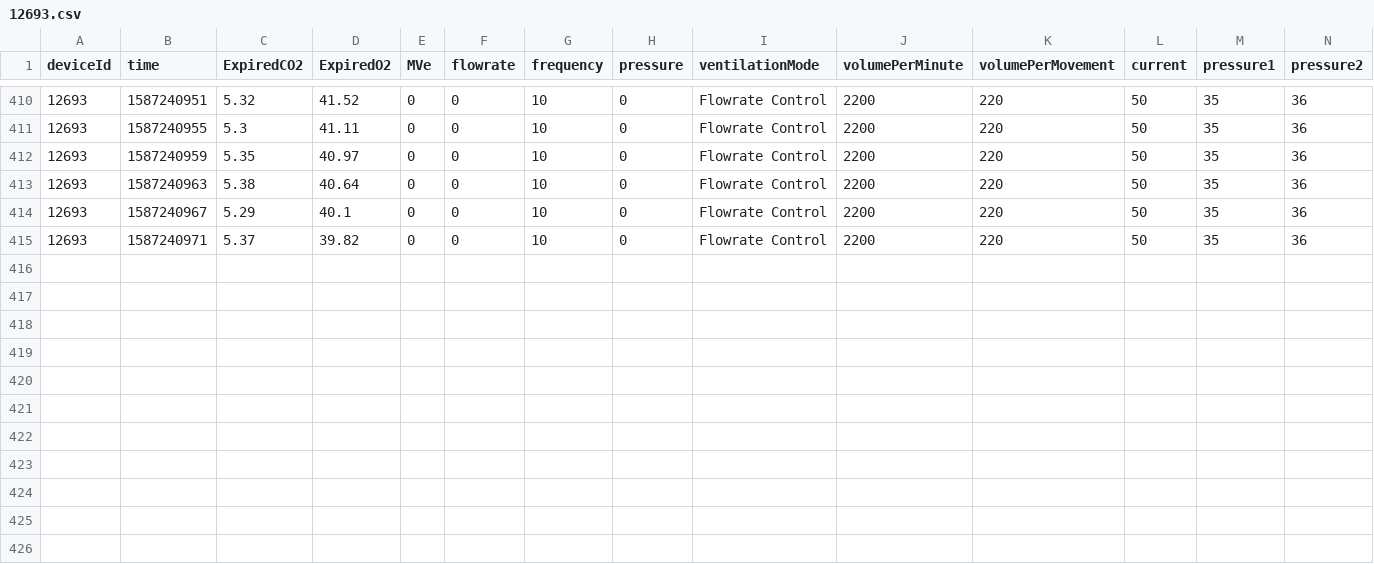
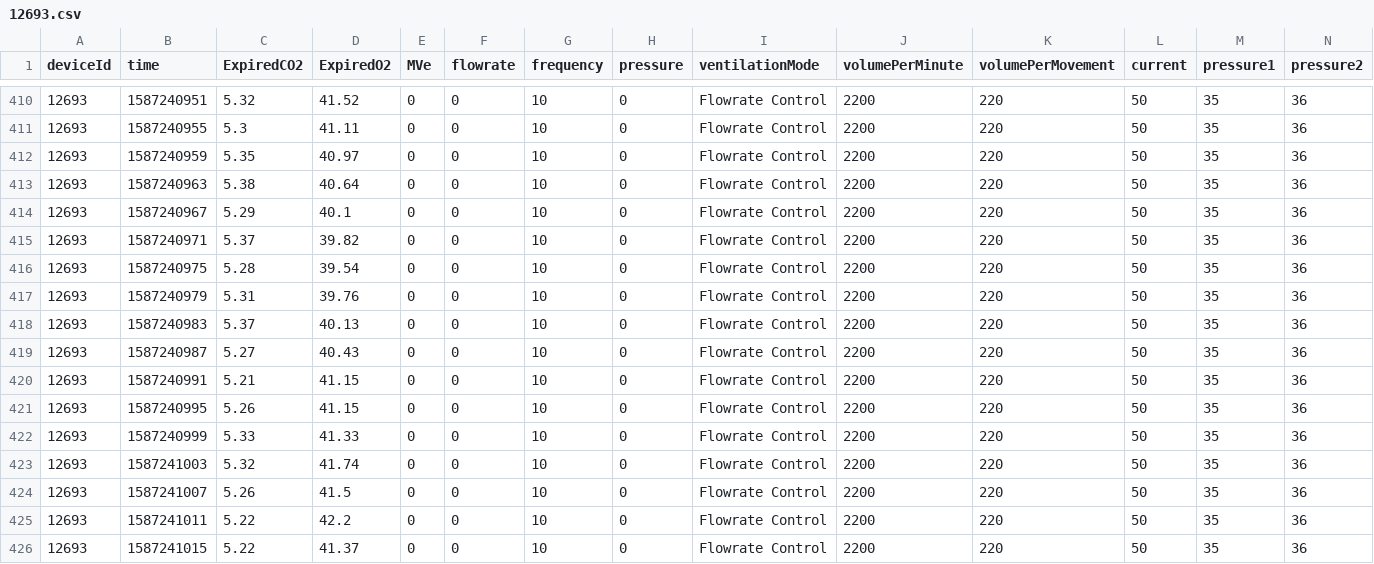
Before and after one commit to zzhuolun/VentMonitor, a CSV file: GetDataFromURL/12693.csv, drawn as a sheet; only a part is shown, gaps mark what is left out; rows hold the shown columns only; the diff names each change by its address in the sheet, - before the commit and + after, or states it on an @@ line.

```diff
--- a/GetDataFromURL/12693.csv
+++ b/GetDataFromURL/12693.csv
+row 416: 12693 | 1587240975 | 5.28 | 39.54 | 0 | 0 | 10 | 0 | Flowrate Control | 2200 | 220 | 50 | 35 | 36
+row 417: 12693 | 1587240979 | 5.31 | 39.76 | 0 | 0 | 10 | 0 | Flowrate Control | 2200 | 220 | 50 | 35 | 36
+row 418: 12693 | 1587240983 | 5.37 | 40.13 | 0 | 0 | 10 | 0 | Flowrate Control | 2200 | 220 | 50 | 35 | 36
+row 419: 12693 | 1587240987 | 5.27 | 40.43 | 0 | 0 | 10 | 0 | Flowrate Control | 2200 | 220 | 50 | 35 | 36
+row 420: 12693 | 1587240991 | 5.21 | 41.15 | 0 | 0 | 10 | 0 | Flowrate Control | 2200 | 220 | 50 | 35 | 36
+row 421: 12693 | 1587240995 | 5.26 | 41.15 | 0 | 0 | 10 | 0 | Flowrate Control | 2200 | 220 | 50 | 35 | 36
+row 422: 12693 | 1587240999 | 5.33 | 41.33 | 0 | 0 | 10 | 0 | Flowrate Control | 2200 | 220 | 50 | 35 | 36
+row 423: 12693 | 1587241003 | 5.32 | 41.74 | 0 | 0 | 10 | 0 | Flowrate Control | 2200 | 220 | 50 | 35 | 36
+row 424: 12693 | 1587241007 | 5.26 | 41.5 | 0 | 0 | 10 | 0 | Flowrate Control | 2200 | 220 | 50 | 35 | 36
+row 425: 12693 | 1587241011 | 5.22 | 42.2 | 0 | 0 | 10 | 0 | Flowrate Control | 2200 | 220 | 50 | 35 | 36
+row 426: 12693 | 1587241015 | 5.22 | 41.37 | 0 | 0 | 10 | 0 | Flowrate Control | 2200 | 220 | 50 | 35 | 36
```
Also changed, not shown: GetDataFromURL/3089.csv, GetDataFromURL/4242.csv, 3 other files.
